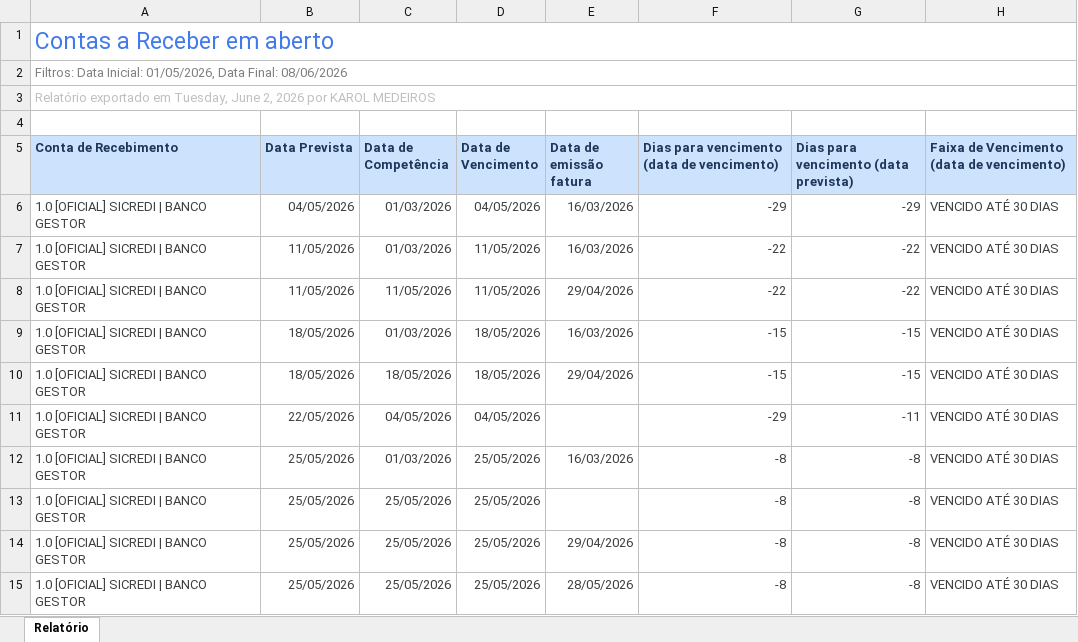
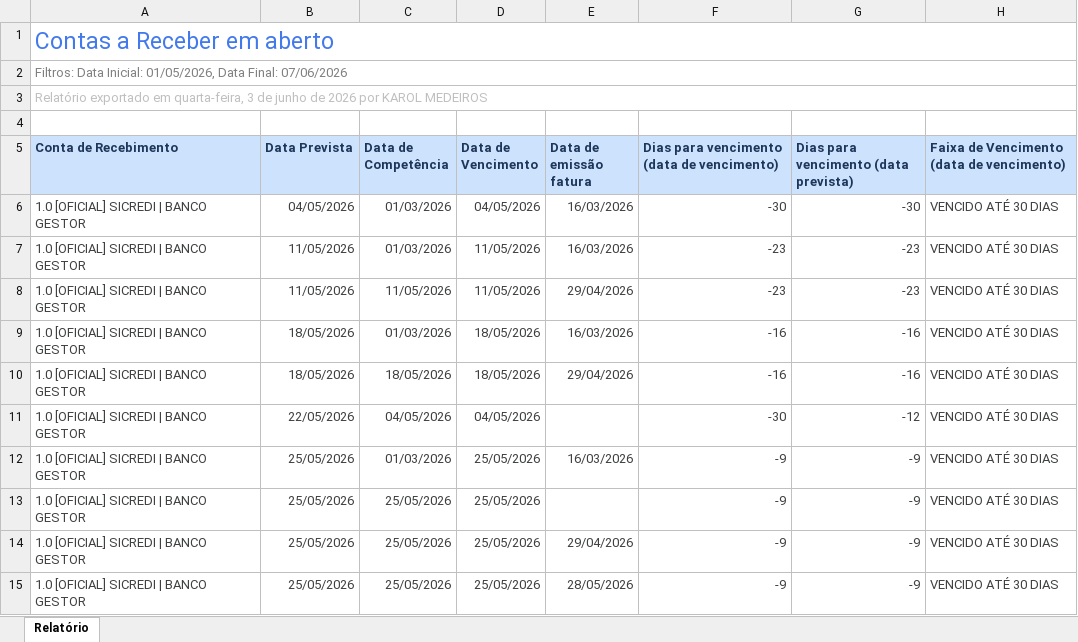
Before and after one commit to lopesjoel/Dashboard-Ativuz, an Excel workbook: planilhas/CONTAS-A-RECEBER.xlsx, sheet Relatório, drawn as a sheet; only a part is shown; values as stored, in another font and other column widths than the file's, no borders; the diff covers the shown part only; the diff names each change by its address in the sheet, - before the commit and + after, or states it on an @@ line.

```diff
--- a/planilhas/CONTAS-A-RECEBER.xlsx (sheet Relatório)
+++ b/planilhas/CONTAS-A-RECEBER.xlsx (sheet Relatório)
-A2 (Conta de Recebimento): …Data Final: 08/06/2026
+A2 (Conta de Recebimento): …Data Final: 07/06/2026
-A3 (Conta de Recebimento): …exportado em Tuesday, June 2, 2026 por…
+A3 (Conta de Recebimento): …exportado em quarta-feira, 3 de junho de 2026 por…
-F6: -29
+F6: -30
-G6: -29
+G6: -30
-F7:F8: -22
+F7:F8: -23
-G7:G8: -22
+G7:G8: -23
-F9:F10: -15
+F9:F10: -16
-G9:G10: -15
+G9:G10: -16
-F11: -29
+F11: -30
-G11: -11
+G11: -12
-F12:F15: -8
+F12:F15: -9
-G12:G15: -8
+G12:G15: -9
```
Also changed, not shown: 2 added rows, 48 removed rows and 141 edited cells elsewhere in this sheet.
